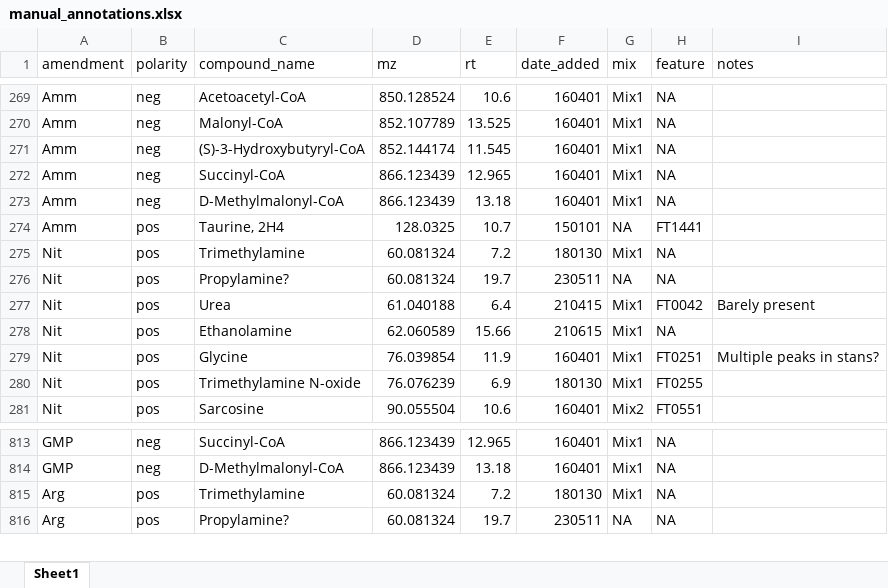
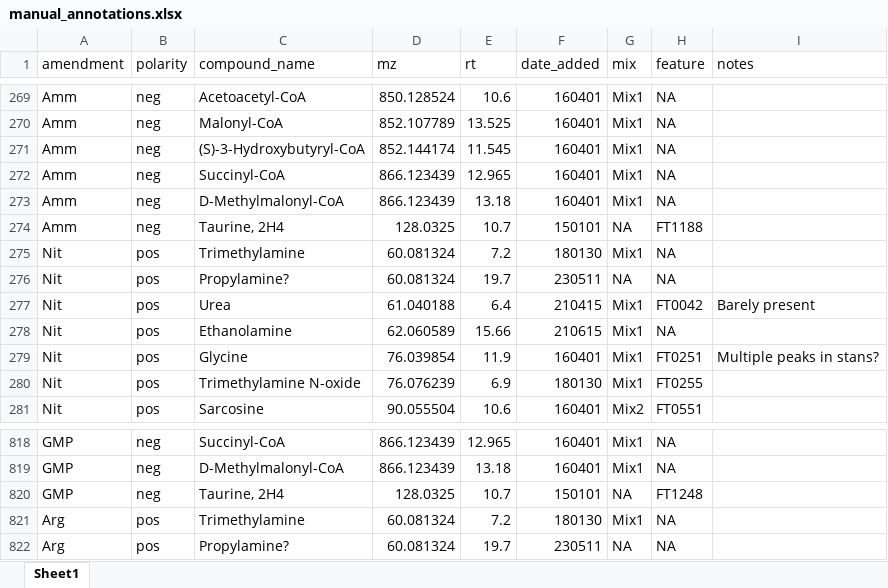
Before and after one commit to wkumler/PARAGON, an Excel workbook: untargeted/manual_annotations.xlsx, sheet Sheet1, drawn as a sheet; only a part is shown, gaps mark what is left out; values as stored, in another font and other column widths than the file's, no borders; the diff covers the shown part only; the diff names each change by its address in the sheet, - before the commit and + after, or states it on an @@ line.

```diff
--- a/untargeted/manual_annotations.xlsx (sheet Sheet1)
+++ b/untargeted/manual_annotations.xlsx (sheet Sheet1)
-B274 (polarity): pos
+B274 (polarity): neg
-H274 (feature): FT1441
+H274 (feature): FT1188
+row 820: GMP | neg | Taurine, 2H4 | 128.0325 | 10.7 | 150101 | NA | FT1248
```
Also changed, not shown: 8 added rows elsewhere in this sheet, 1 other file.
